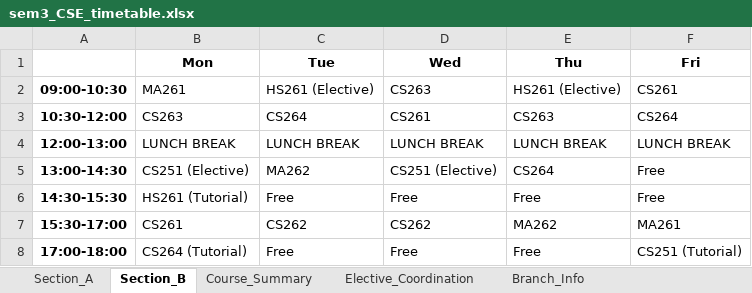
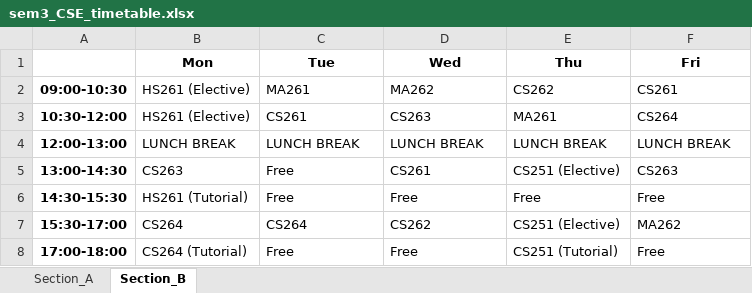
Before and after one commit to rishita7558/timetable-generator-Logic-Beyond, an Excel workbook: backend/output_timetables/sem3_CSE_timetable.xlsx, sheet Section_B, drawn as a sheet; values as stored, in another font and other column widths than the file's, no borders; the diff names each change by its address in the sheet, - before the commit and + after, or states it on an @@ line.

```diff
--- a/backend/output_timetables/sem3_CSE_timetable.xlsx (sheet Section_B)
+++ b/backend/output_timetables/sem3_CSE_timetable.xlsx (sheet Section_B)
-sheet tab: Course_Summary
-sheet tab: Elective_Coordination
-sheet tab: Branch_Info
-B2 (Mon): MA261
+B2 (Mon): HS261 (Elective)
-C2 (Tue): HS261 (Elective)
+C2 (Tue): MA261
-D2 (Wed): CS263
+D2 (Wed): MA262
-E2 (Thu): HS261 (Elective)
+E2 (Thu): CS262
-B3 (Mon): CS263
+B3 (Mon): HS261 (Elective)
-C3 (Tue): CS264
+C3 (Tue): CS261
-D3 (Wed): CS261
+D3 (Wed): CS263
-E3 (Thu): CS263
+E3 (Thu): MA261
-B5 (Mon): CS251 (Elective)
+B5 (Mon): CS263
-C5 (Tue): MA262
+C5 (Tue): Free
-D5 (Wed): CS251 (Elective)
+D5 (Wed): CS261
-E5 (Thu): CS264
+E5 (Thu): CS251 (Elective)
-F5 (Fri): Free
+F5 (Fri): CS263
-B7 (Mon): CS261
+B7 (Mon): CS264
-C7 (Tue): CS262
+C7 (Tue): CS264
-E7 (Thu): MA262
+E7 (Thu): CS251 (Elective)
-F7 (Fri): MA261
+F7 (Fri): MA262
-E8 (Thu): Free
+E8 (Thu): CS251 (Tutorial)
-F8 (Fri): CS251 (Tutorial)
+F8 (Fri): Free
```
Also changed, not shown: sheet Section_A, backend/output_timetables/sem3_DSAI_timetable.xlsx, backend/output_timetables/sem3_ECE_timetable.xlsx, 11 other files.
